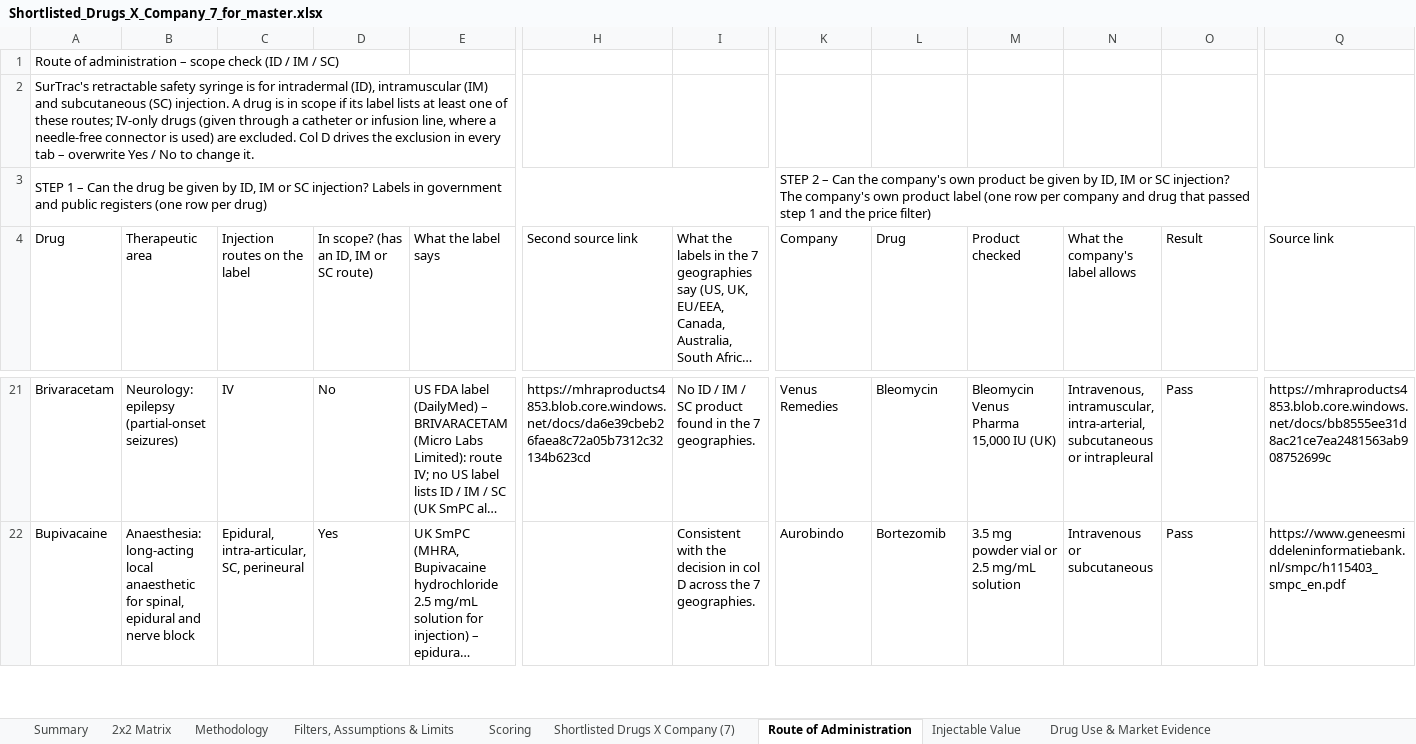
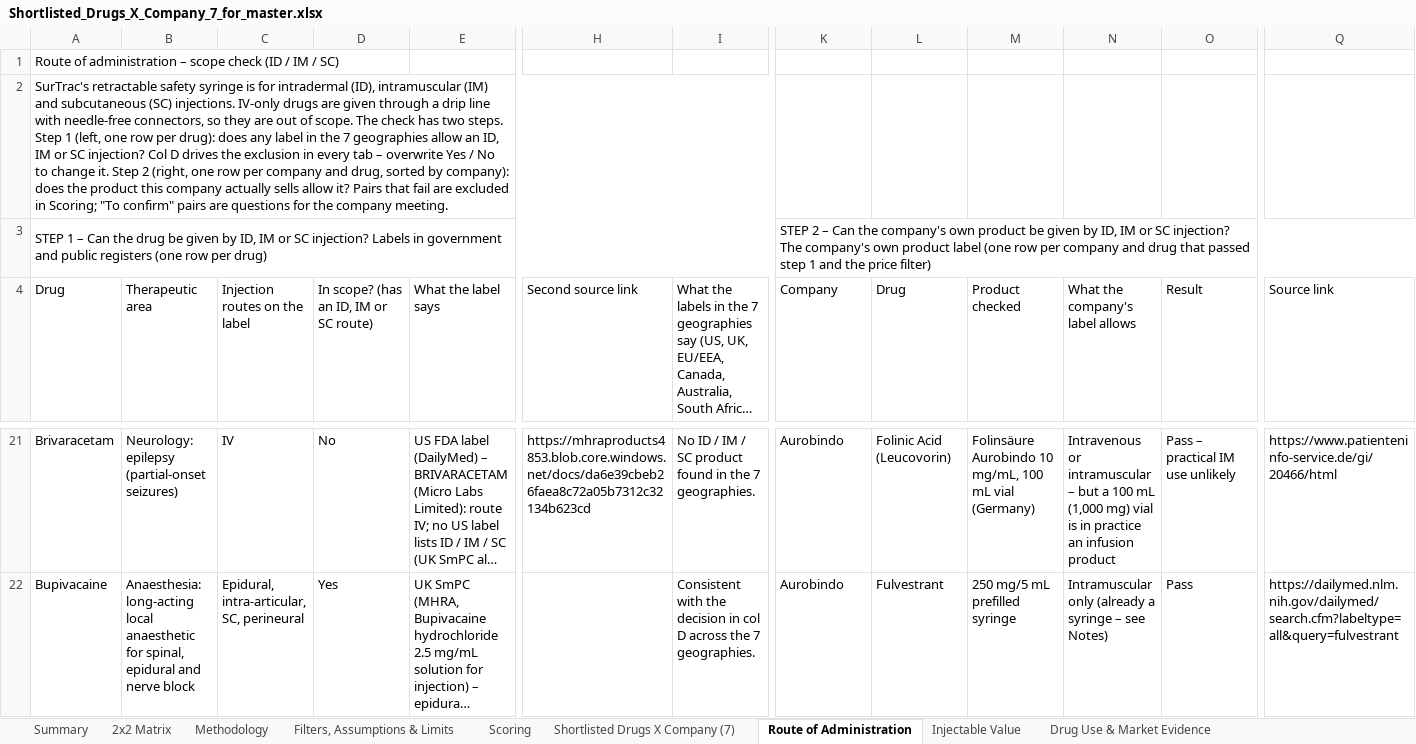
Before and after one commit to itsmechaitanyasharma-jpg/Consulting, an Excel workbook: research/Shortlisted_Drugs_X_Company_7_for_master.xlsx, sheet Route of Administration, drawn as a sheet; only a part is shown, gaps mark what is left out; long unchanged cells end in …; values as stored, in another font and other column widths than the file's, no cell formats; the diff covers the shown part only; the diff names each change by its address in the sheet, - before the commit and + after, or states it on an @@ line.

```diff
--- a/research/Shortlisted_Drugs_X_Company_7_for_master.xlsx (sheet Route of Administration)
+++ b/research/Shortlisted_Drugs_X_Company_7_for_master.xlsx (sheet Route of Administration)
-A2 (Drug): …subcutaneous (SC) injection. A drug is in scope if its label lists at least one of these routes; IV-only drugs (given through a catheter or infusion line, where a needle-free connector is used) are excluded. Col D drives the exclusion in every tab – overwrite Yes / No to change it.
+A2 (Drug): …subcutaneous (SC) injections. IV-only drugs are given through a drip line with needle-free connectors, so they are out of scope. The check has two steps. Step 1 (left, one row per drug): does any label in the 7 geographies allow an ID, IM or SC injection? Col D drives the exclusion in every tab – overwrite Yes / No to change it. Step 2 (right, one row per company and drug, sorted by company): does the product this company actually sells allow it? Pairs that fail are excluded in Scoring; "To confirm" pairs are questions for the company meeting.
+A2:I2 merged
-K21 (Company): Venus Remedies
+K21 (Company): Aurobindo
-L21 (Drug): Bleomycin
+L21 (Drug): Folinic Acid (Leucovorin)
-M21 (Product checked): Bleomycin Venus Pharma 15,000 IU (UK)
+M21 (Product checked): Folinsäure Aurobindo 10 mg/mL, 100 mL vial (Germany)
-N21 (What the company's label allows): Intravenous, intramuscular, intra-arterial, subcutaneous or intrapleural
+N21 (What the company's label allows): Intravenous or intramuscular – but a 100 mL (1,000 mg) vial is in practice an infusion product
-O21 (Result): Pass
+O21 (Result): Pass – practical IM use unlikely
-Q21 (Source link): https://mhraproducts4853.blob.core.windows.net/docs/bb8555ee31d8ac21ce7ea2481563ab908752699c
+Q21 (Source link): https://www.patienteninfo-service.de/gi/20466/html
-L22 (Drug): Bortezomib
+L22 (Drug): Fulvestrant
-M22 (Product checked): 3.5 mg powder vial or 2.5 mg/mL solution
+M22 (Product checked): 250 mg/5 mL prefilled syringe
-N22 (What the company's label allows): Intravenous or subcutaneous
+N22 (What the company's label allows): Intramuscular only (already a syringe – see Notes)
-Q22 (Source link): https://www.geneesmiddeleninformatiebank.nl/smpc/h115403_smpc_en.pdf
+Q22 (Source link): https://dailymed.nlm.nih.gov/dailymed/search.cfm?labeltype=all&query=fulvestrant
```
Also changed, not shown: 13 added rows, 13 removed rows and 930 edited cells elsewhere in this sheet, sheet Injectable Value, cell formats, formulas that keep their value, charts or pictures.
